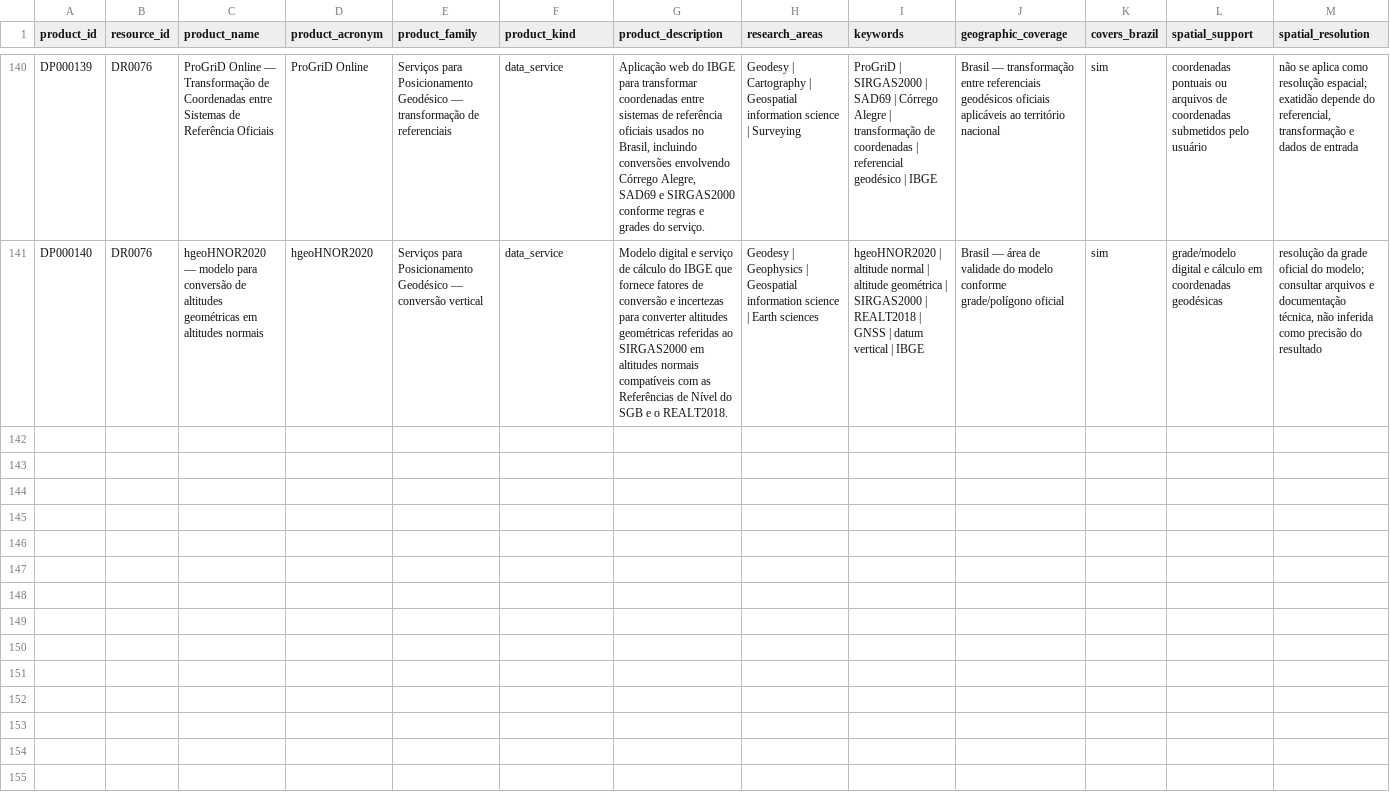
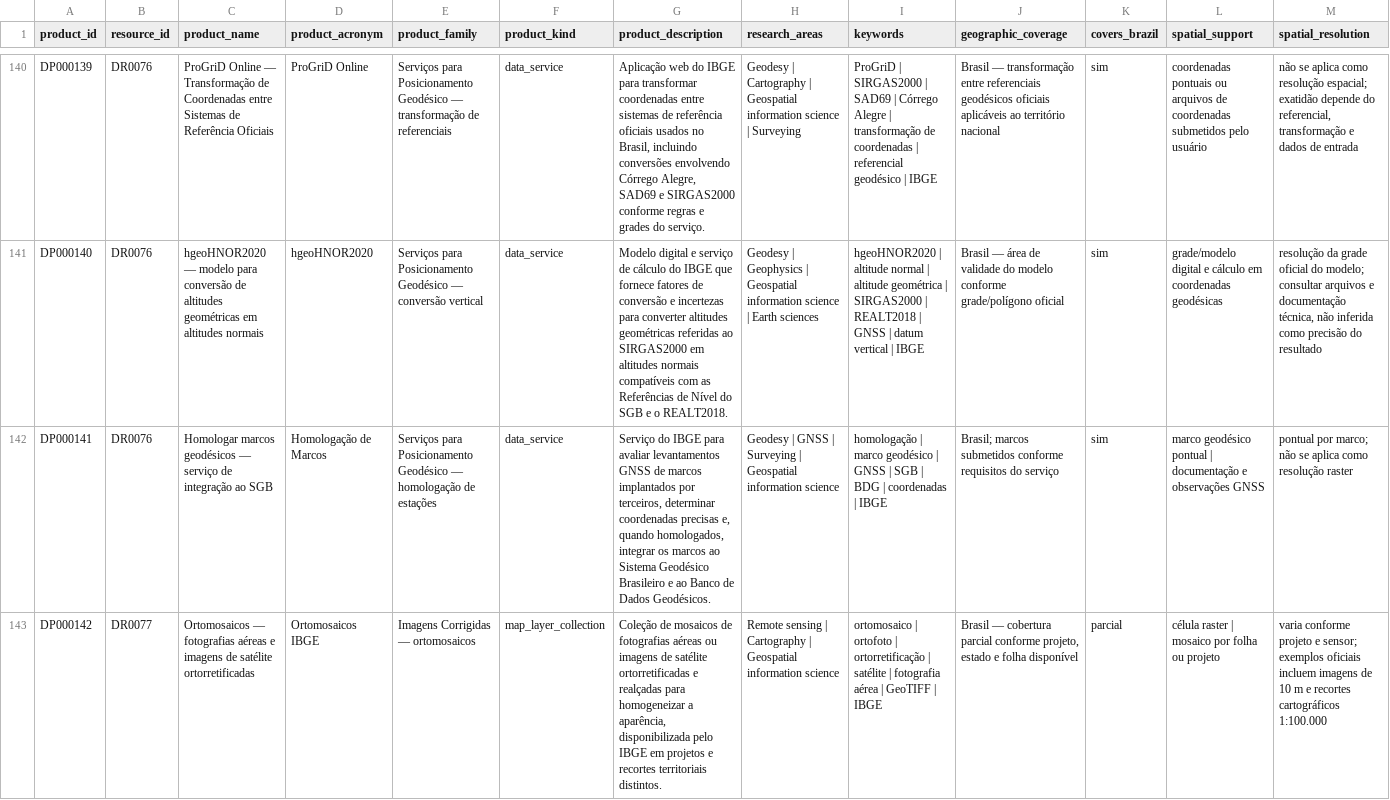
Before and after one commit to Ian-loc/vitrineciencia, a CSV file: data/data_products.csv, drawn as a sheet; only a part is shown, gaps mark what is left out; rows hold the shown columns only; the diff covers the shown part only; the diff names each change by its address in the sheet, - before the commit and + after, or states it on an @@ line.

Commit message:
Expandir IBGE: homologação geodésica e imagens corrigidas
Co-authored-by: github-actions[bot] <41898282+github-actions[bot]@users.noreply.github.com>

```diff
--- a/data/data_products.csv
+++ b/data/data_products.csv
+row 142: DP000141 | DR0076 | Homologar marcos geodésicos — serviço de integração ao SGB | Homologação de Marcos | Serviços para Posicionamento Geodésico — homologação de estações | data_service | Serviço do IBGE para avaliar levantamentos GNSS de marcos implantados por terceiros, determinar coordenadas precisas e, quando homologados, integrar os marcos ao Sistema Geodésico Brasileiro e ao Banco de Dados Geodésicos. | Geodesy | GNSS | Surveying | Geospatial information science | homologação | marco geodésico | GNSS | SGB | BDG | coordenadas | IBGE | Brasil; marcos submetidos conforme requisitos do serviço | sim | marco geodésico pontual | documentação e observações GNSS | pontual por marco; não se aplica como resolução raster
+row 143: DP000142 | DR0077 | Ortomosaicos — fotografias aéreas e imagens de satélite ortorretificadas | Ortomosaicos IBGE | Imagens Corrigidas — ortomosaicos | map_layer_collection | Coleção de mosaicos de fotografias aéreas ou imagens de satélite ortorretificadas e realçadas para homogeneizar a aparência, disponibilizada pelo IBGE em projetos e recortes territoriais distintos. | Remote sensing | Cartography | Geospatial information science | ortomosaico | ortofoto | ortorretificação | satélite | fotografia aérea | GeoTIFF | IBGE | Brasil — cobertura parcial conforme projeto, estado e folha disponível | parcial | célula raster | mosaico por folha ou projeto | varia conforme projeto e sensor; exemplos oficiais incluem imagens de 10 m e recortes cartográficos 1:100.000
```
Also changed, not shown: 2 added rows elsewhere in this file, data/data_resources.csv, data/product_distributions.csv, 4 other files.
